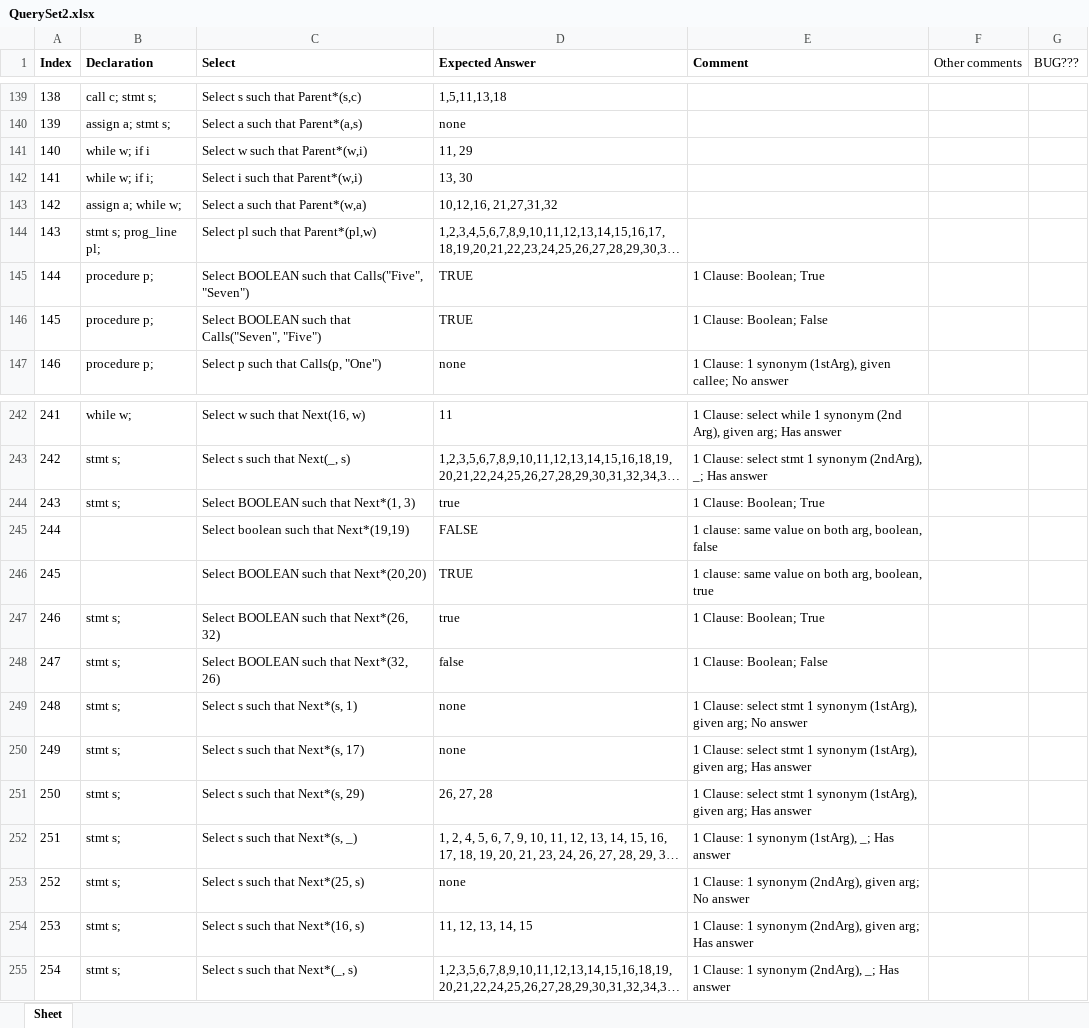
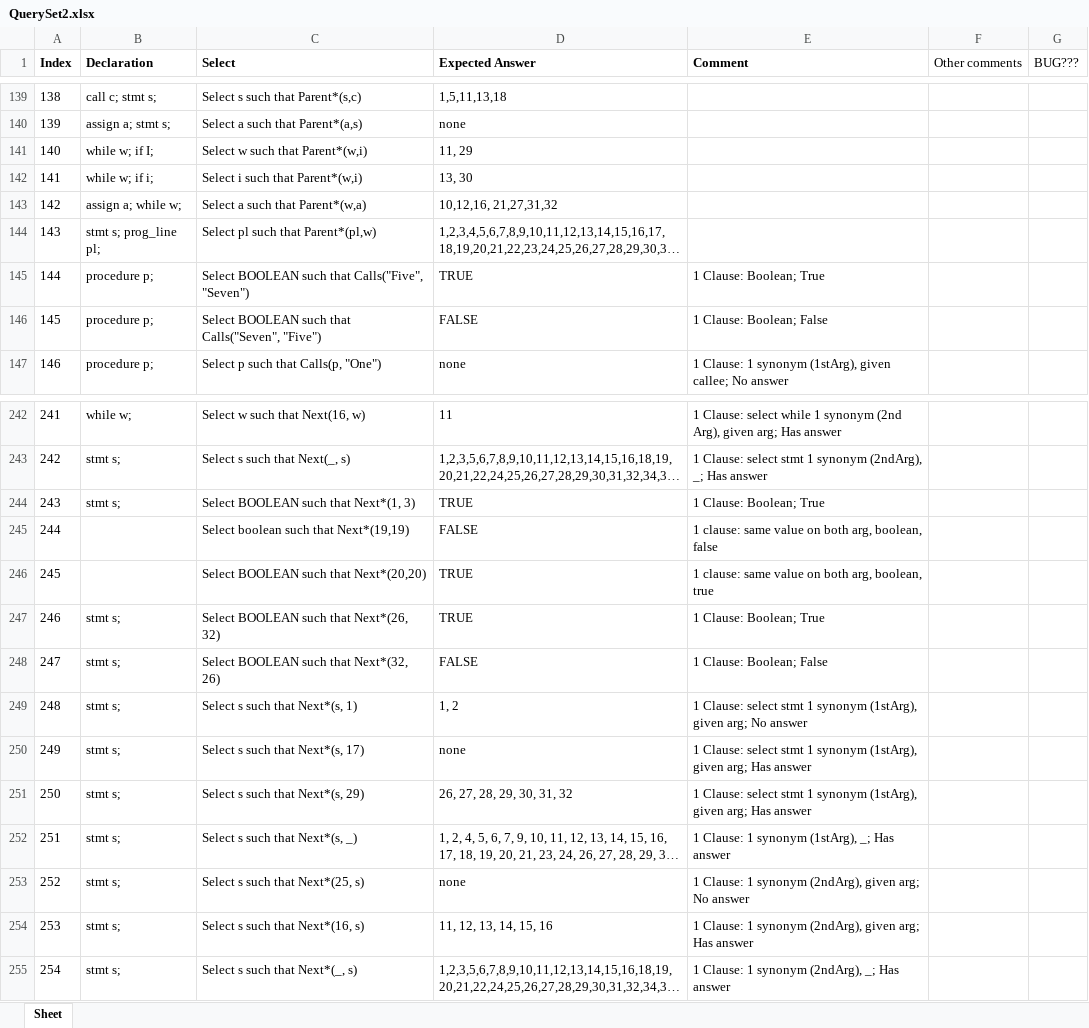
Before and after one commit to ChuaPingChan/SpaXI, an Excel workbook: AutomaticProjectTesting_Aug2015_VS2015/EmptyGeneralTesting/Release/Test2_Frozen/QuerySet2.xlsx, sheet Sheet, drawn as a sheet; only a part is shown, gaps mark what is left out; long unchanged cells end in …; values as stored, in another font and other column widths than the file's, no borders; conditional formats not drawn; the diff covers the shown part only; the diff names each change by its address in the sheet, - before the commit and + after, or states it on an @@ line.

Commit message:
Update expected results

```diff
--- a/AutomaticProjectTesting_Aug2015_VS2015/EmptyGeneralTesting/Release/Test2_Frozen/QuerySet2.xlsx (sheet Sheet)
+++ b/AutomaticProjectTesting_Aug2015_VS2015/EmptyGeneralTesting/Release/Test2_Frozen/QuerySet2.xlsx (sheet Sheet)
-B141 (Declaration): while w; if i
+B141 (Declaration): while w; if I;
-D146 (Expected Answer): TRUE
+D146 (Expected Answer): FALSE
-D244 (Expected Answer): true
+D244 (Expected Answer): TRUE
-D247 (Expected Answer): true
+D247 (Expected Answer): TRUE
-D248 (Expected Answer): false
+D248 (Expected Answer): FALSE
-D249 (Expected Answer): none
+D249 (Expected Answer): 1, 2
-D251 (Expected Answer): 26, 27, 28
+D251 (Expected Answer): 26, 27, 28, 29, 30, 31, 32
-D254 (Expected Answer): 11, 12, 13, 14, 15
+D254 (Expected Answer): 11, 12, 13, 14, 15, 16
```
Also changed, not shown: 39 edited cells elsewhere in this sheet, 2 other files.
